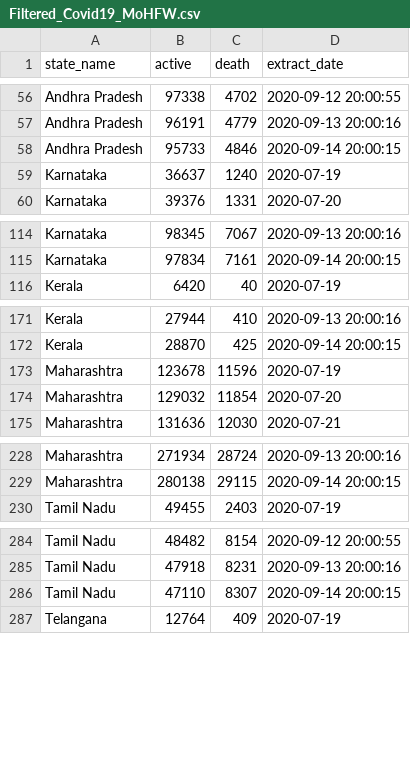
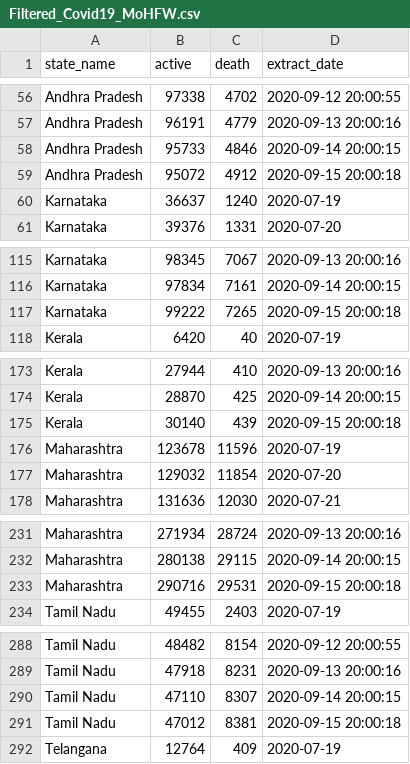
Before and after one commit to robinparriath/RPiWebsite, a CSV file: Datasets/Filtered_Covid19_MoHFW.csv, drawn as a sheet; only a part is shown, gaps mark what is left out; the diff covers the shown part only; the diff names each change by its address in the sheet, - before the commit and + after, or states it on an @@ line.

```diff
--- a/Datasets/Filtered_Covid19_MoHFW.csv
+++ b/Datasets/Filtered_Covid19_MoHFW.csv
+row 59: Andhra Pradesh | 95072 | 4912 | 2020-09-15 20:00:18
+row 117: Karnataka | 99222 | 7265 | 2020-09-15 20:00:18
+row 175: Kerala | 30140 | 439 | 2020-09-15 20:00:18
+row 233: Maharashtra | 290716 | 29531 | 2020-09-15 20:00:18
+row 291: Tamil Nadu | 47012 | 8381 | 2020-09-15 20:00:18
```
Also changed, not shown: 1 added row elsewhere in this file, Datasets/Filtered_Covid19_OWiD.csv, Datasets/Final_Covid19_MoHFW.csv, 2 other files.
